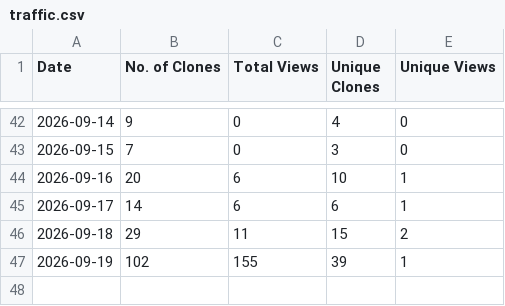
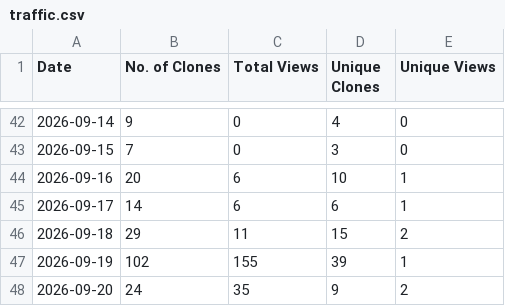
Before and after one commit to sivasubramoniam-js/the-dev-summary, a CSV file: traffic.csv, drawn as a sheet; only a part is shown, gaps mark what is left out.

Commit message:
Update repository traffic insights [skip ci]

```diff
--- a/traffic.csv
+++ b/traffic.csv
@@ -47 +47,2 @@ Date,No. of Clones,Total Views,Unique Clones,Unique Views
 2026-09-19,102,155,39,1
+2026-09-20,24,35,9,2
```
Also changed, not shown: 1 other file.
